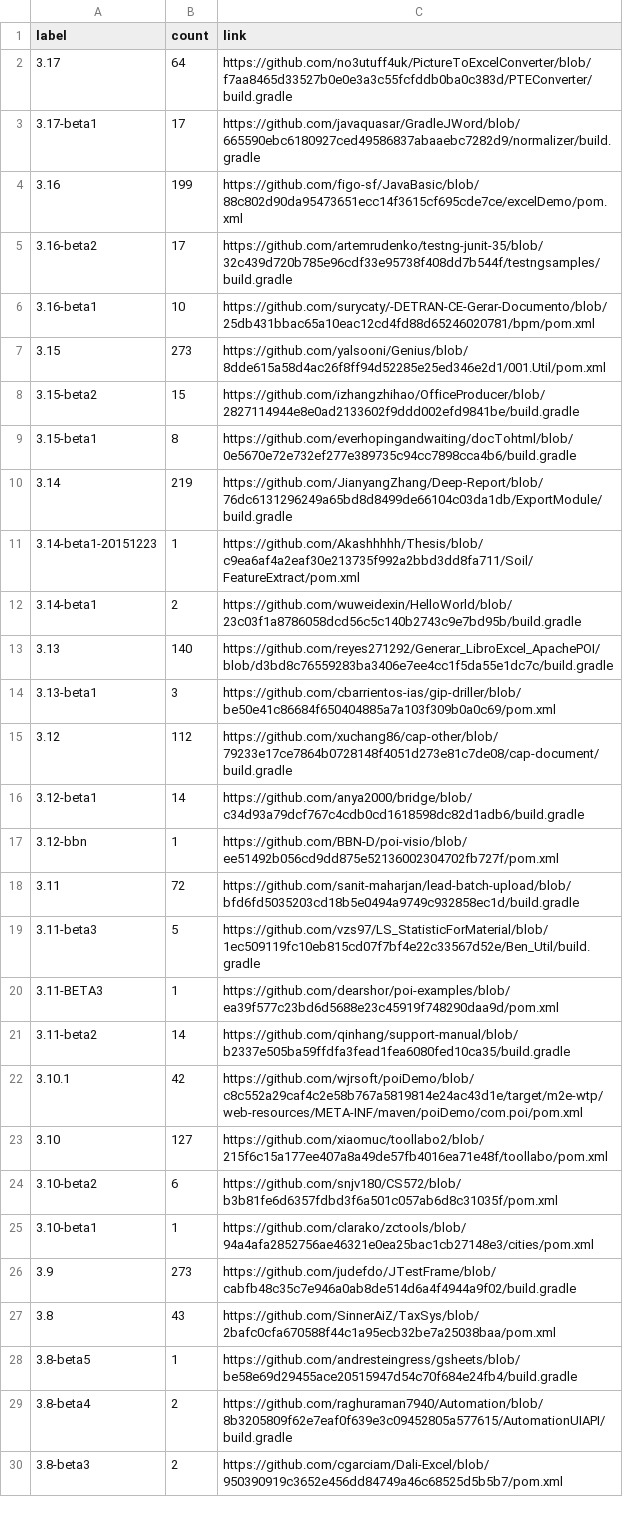
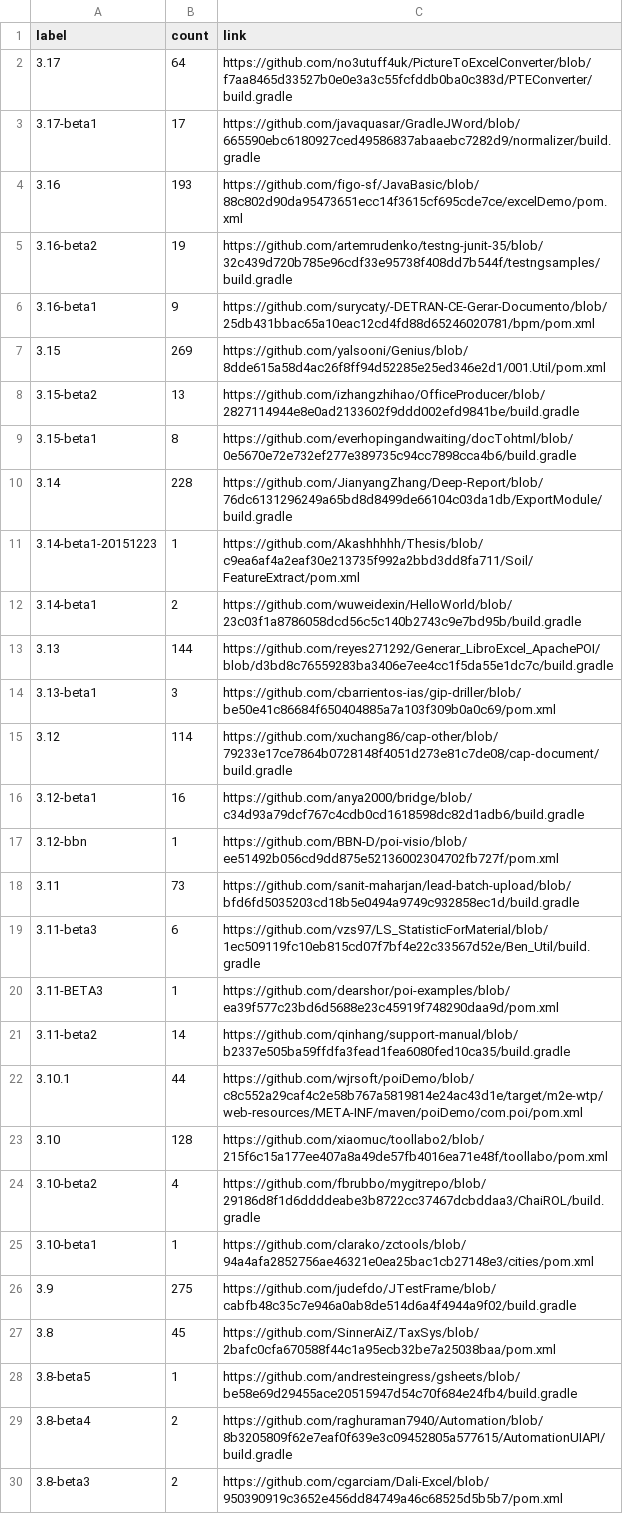
Before and after one commit to centic9/github-version-statistics, a CSV file: docs/resultsCurrent.csv, drawn as a sheet; only a part is shown; the diff covers the shown part only.

```diff
--- a/docs/resultsCurrent.csv
+++ b/docs/resultsCurrent.csv
@@ -3,26 +3,26 @@ label,count,link
 3.17-beta1,17,https://github.com/javaquasar/GradleJWord/blob/665590ebc6180927ced49586837abaaebc7282d9/normalizer/build.gradle
-3.16,199,https://github.com/figo-sf/JavaBasic/blob/88c802d90da95473651ecc14f3615cf695cde7ce/excelDemo/pom.xml
-3.16-beta2,17,https://github.com/artemrudenko/testng-junit-35/blob/32c439d720b785e96cdf33e95738f408dd7b544f/testngsamples/build.gradle
-3.16-beta1,10,https://github.com/surycaty/-DETRAN-CE-Gerar-Documento/blob/25db431bbac65a10eac12cd4fd88d65246020781/bpm/pom.xml
-3.15,273,https://github.com/yalsooni/Genius/blob/8dde615a58d4ac26f8ff94d52285e25ed346e2d1/001.Util/pom.xml
-3.15-beta2,15,https://github.com/izhangzhihao/OfficeProducer/blob/2827114944e8e0ad2133602f9ddd002efd9841be/build.gradle
+3.16,193,https://github.com/figo-sf/JavaBasic/blob/88c802d90da95473651ecc14f3615cf695cde7ce/excelDemo/pom.xml
+3.16-beta2,19,https://github.com/artemrudenko/testng-junit-35/blob/32c439d720b785e96cdf33e95738f408dd7b544f/testngsamples/build.gradle
+3.16-beta1,9,https://github.com/surycaty/-DETRAN-CE-Gerar-Documento/blob/25db431bbac65a10eac12cd4fd88d65246020781/bpm/pom.xml
+3.15,269,https://github.com/yalsooni/Genius/blob/8dde615a58d4ac26f8ff94d52285e25ed346e2d1/001.Util/pom.xml
+3.15-beta2,13,https://github.com/izhangzhihao/OfficeProducer/blob/2827114944e8e0ad2133602f9ddd002efd9841be/build.gradle
 3.15-beta1,8,https://github.com/everhopingandwaiting/docTohtml/blob/0e5670e72e732ef277e389735c94cc7898cca4b6/build.gradle
-3.14,219,https://github.com/JianyangZhang/Deep-Report/blob/76dc6131296249a65bd8d8499de66104c03da1db/ExportModule/build.gradle
+3.14,228,https://github.com/JianyangZhang/Deep-Report/blob/76dc6131296249a65bd8d8499de66104c03da1db/ExportModule/build.gradle
 3.14-beta1-20151223,1,https://github.com/Akashhhhh/Thesis/blob/c9ea6af4a2eaf30e213735f992a2bbd3dd8fa711/Soil/FeatureExtract/pom.xml
 3.14-beta1,2,https://github.com/wuweidexin/HelloWorld/blob/23c03f1a8786058dcd56c5c140b2743c9e7bd95b/build.gradle
-3.13,140,https://github.com/reyes271292/Generar_LibroExcel_ApachePOI/blob/d3bd8c76559283ba3406e7ee4cc1f5da55e1dc7c/build.gradle
+3.13,144,https://github.com/reyes271292/Generar_LibroExcel_ApachePOI/blob/d3bd8c76559283ba3406e7ee4cc1f5da55e1dc7c/build.gradle
 3.13-beta1,3,https://github.com/cbarrientos-ias/gip-driller/blob/be50e41c86684f650404885a7a103f309b0a0c69/pom.xml
-3.12,112,https://github.com/xuchang86/cap-other/blob/79233e17ce7864b0728148f4051d273e81c7de08/cap-document/build.gradle
-3.12-beta1,14,https://github.com/anya2000/bridge/blob/c34d93a79dcf767c4cdb0cd1618598dc82d1adb6/build.gradle
+3.12,114,https://github.com/xuchang86/cap-other/blob/79233e17ce7864b0728148f4051d273e81c7de08/cap-document/build.gradle
+3.12-beta1,16,https://github.com/anya2000/bridge/blob/c34d93a79dcf767c4cdb0cd1618598dc82d1adb6/build.gradle
 3.12-bbn,1,https://github.com/BBN-D/poi-visio/blob/ee51492b056cd9dd875e52136002304702fb727f/pom.xml
-3.11,72,https://github.com/sanit-maharjan/lead-batch-upload/blob/bfd6fd5035203cd18b5e0494a9749c932858ec1d/build.gradle
-3.11-beta3,5,https://github.com/vzs97/LS_StatisticForMaterial/blob/1ec509119fc10eb815cd07f7bf4e22c33567d52e/Ben_Util/build.gradle
+3.11,73,https://github.com/sanit-maharjan/lead-batch-upload/blob/bfd6fd5035203cd18b5e0494a9749c932858ec1d/build.gradle
+3.11-beta3,6,https://github.com/vzs97/LS_StatisticForMaterial/blob/1ec509119fc10eb815cd07f7bf4e22c33567d52e/Ben_Util/build.gradle
 3.11-BETA3,1,https://github.com/dearshor/poi-examples/blob/ea39f577c23bd6d5688e23c45919f748290daa9d/pom.xml
 3.11-beta2,14,https://github.com/qinhang/support-manual/blob/b2337e505ba59ffdfa3fead1fea6080fed10ca35/build.gradle
-3.10.1,42,https://github.com/wjrsoft/poiDemo/blob/c8c552a29caf4c2e58b767a5819814e24ac43d1e/target/m2e-wtp/web-resources/META-INF/maven/poiDemo/com.poi/pom.xml
-3.10,127,https://github.com/xiaomuc/toollabo2/blob/215f6c15a177ee407a8a49de57fb4016ea71e48f/toollabo/pom.xml
-3.10-beta2,6,https://github.com/snjv180/CS572/blob/b3b81fe6d6357fdbd3f6a501c057ab6d8c31035f/pom.xml
+3.10.1,44,https://github.com/wjrsoft/poiDemo/blob/c8c552a29caf4c2e58b767a5819814e24ac43d1e/target/m2e-wtp/web-resources/META-INF/maven/poiDemo/com.poi/pom.xml
+3.10,128,https://github.com/xiaomuc/toollabo2/blob/215f6c15a177ee407a8a49de57fb4016ea71e48f/toollabo/pom.xml
+3.10-beta2,4,https://github.com/fbrubbo/mygitrepo/blob/29186d8f1d6ddddeabe3b8722cc37467dcbddaa3/ChaiROL/build.gradle
 3.10-beta1,1,https://github.com/clarako/zctools/blob/94a4afa2852756ae46321e0ea25bac1cb27148e3/cities/pom.xml
-3.9,273,https://github.com/judefdo/JTestFrame/blob/cabfb48c35c7e946a0ab8de514d6a4f4944a9f02/build.gradle
-3.8,43,https://github.com/SinnerAiZ/TaxSys/blob/2bafc0cfa670588f44c1a95ecb32be7a25038baa/pom.xml
+3.9,275,https://github.com/judefdo/JTestFrame/blob/cabfb48c35c7e946a0ab8de514d6a4f4944a9f02/build.gradle
+3.8,45,https://github.com/SinnerAiZ/TaxSys/blob/2bafc0cfa670588f44c1a95ecb32be7a25038baa/pom.xml
 3.8-beta5,1,https://github.com/andresteingress/gsheets/blob/be58e69d29455ace20515947d54c70f684e24fb4/build.gradle
```
Also changed, not shown: 1 removed row and 8 edited cells elsewhere in this file, docs/_data/versionChanges.csv, docs/resultsAll.csv, 5 other files.
